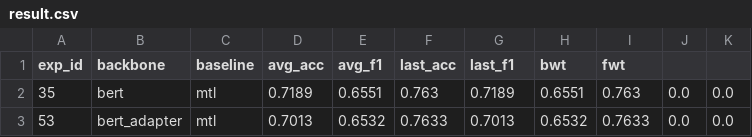
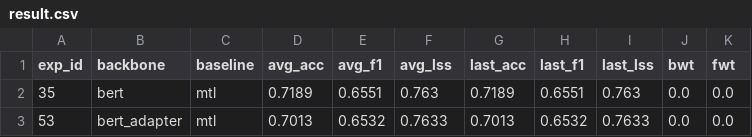
Before and after one commit to rahmahkn/PyContinual, a CSV file: src/res/til_classification/result.csv, drawn as a sheet; only a part is shown.

Commit message:
Update result.csv

```diff
--- a/src/res/til_classification/result.csv
+++ b/src/res/til_classification/result.csv
@@ -1,2 +1,2 @@
-exp_id,backbone,baseline,avg_acc,avg_f1,last_acc,last_f1,bwt,fwt
+exp_id,backbone,baseline,avg_acc,avg_f1,avg_lss,last_acc,last_f1,last_lss,bwt,fwt
 35,bert,mtl,0.7189,0.6551,0.763,0.7189,0.6551,0.763,0.0,0.0
```
